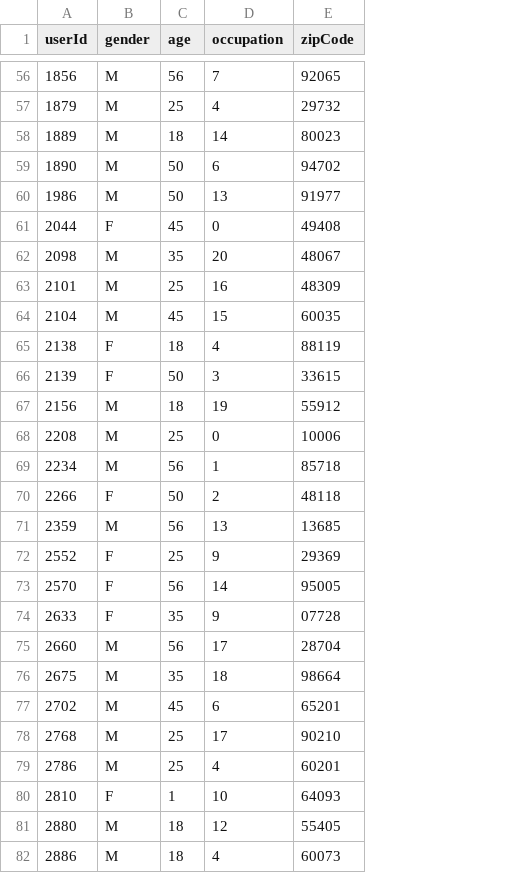
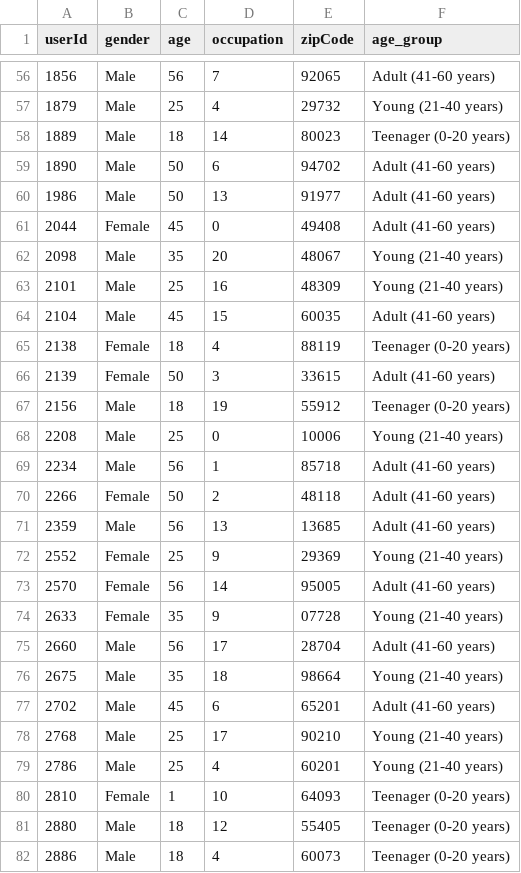
Before and after one commit to yasdel/ChatGPT_CFairness, a CSV file: data/user_sampleNum_150_percent_ml1m.csv, drawn as a sheet; only a part is shown, gaps mark what is left out; the diff covers the shown part only; the diff names each change by its address in the sheet, - before the commit and + after, or states it on an @@ line.

```diff
--- a/data/user_sampleNum_150_percent_ml1m.csv
+++ b/data/user_sampleNum_150_percent_ml1m.csv
+column F (age_group), rows 56-82: Adult (41-60 years) | Young (21-40 years) | Teenager (0-20 years) | Adult (41-60 years) | Adult (41-60 years) | Adult (41-60 years) | Young (21-40 years) | Young (21-40 years) | Adult (41-60 years) | Teenager (0-20 years) | Adult (41-60 years) | Teenager (0-20 years) | Young (21-40 years) | Adult (41-60 years) | Adult (41-60 years) | Adult (41-60 years) | Young (21-40 years) | Adult (41-60 years) | Young (21-40 years) | Adult (41-60 years) | Young (21-40 years) | Adult (41-60 years) | Young (21-40 years) | Young (21-40 years) | Teenager (0-20 years) | Teenager (0-20 years) | Teenager (0-20 years)
-B56:B60 (gender): M
+B56:B60 (gender): Male
-B61 (gender): F
+B61 (gender): Female
-B62:B64 (gender): M
+B62:B64 (gender): Male
-B65:B66 (gender): F
+B65:B66 (gender): Female
-B67:B69 (gender): M
+B67:B69 (gender): Male
-B70 (gender): F
+B70 (gender): Female
-B71 (gender): M
+B71 (gender): Male
-B72:B74 (gender): F
+B72:B74 (gender): Female
-B75:B79 (gender): M
+B75:B79 (gender): Male
-B80 (gender): F
+B80 (gender): Female
-B81:B82 (gender): M
+B81:B82 (gender): Male
```
Also changed, not shown: 123 edited cells elsewhere in this file.
